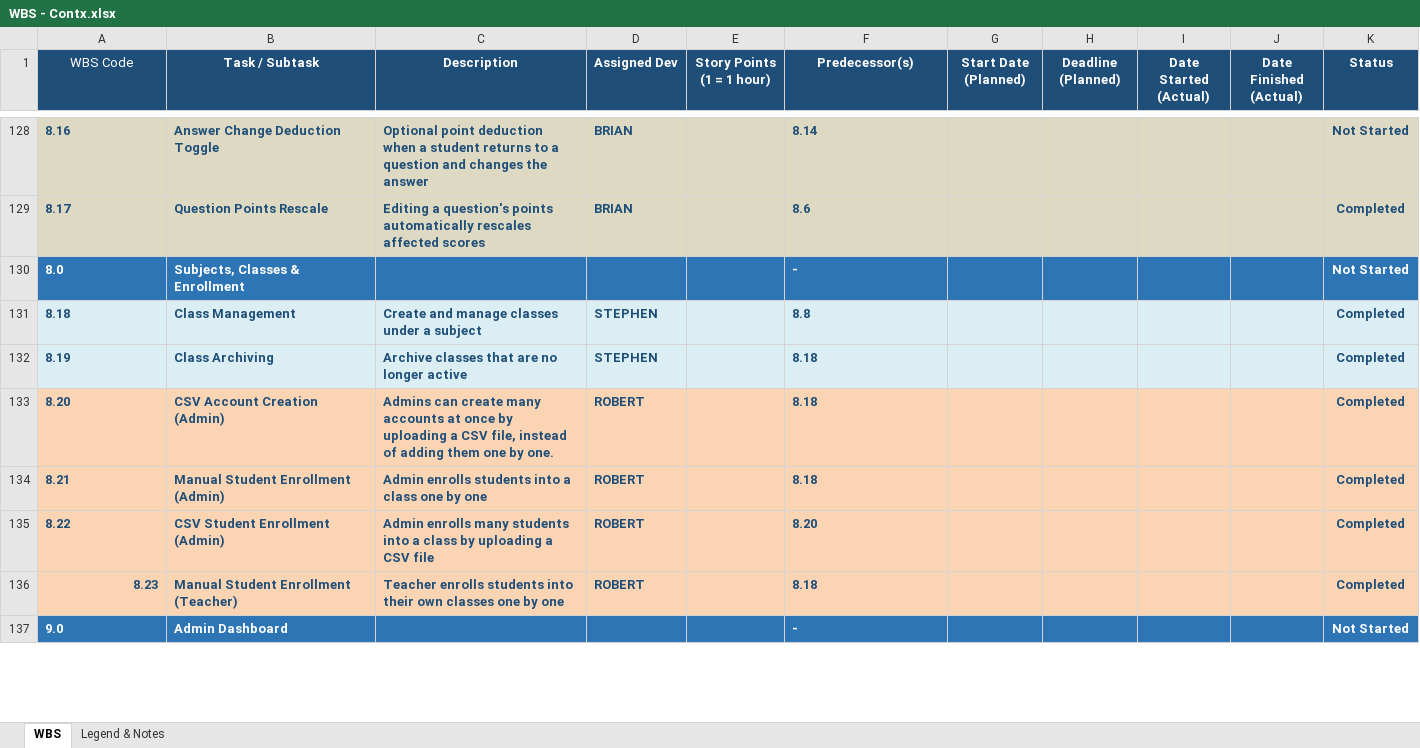
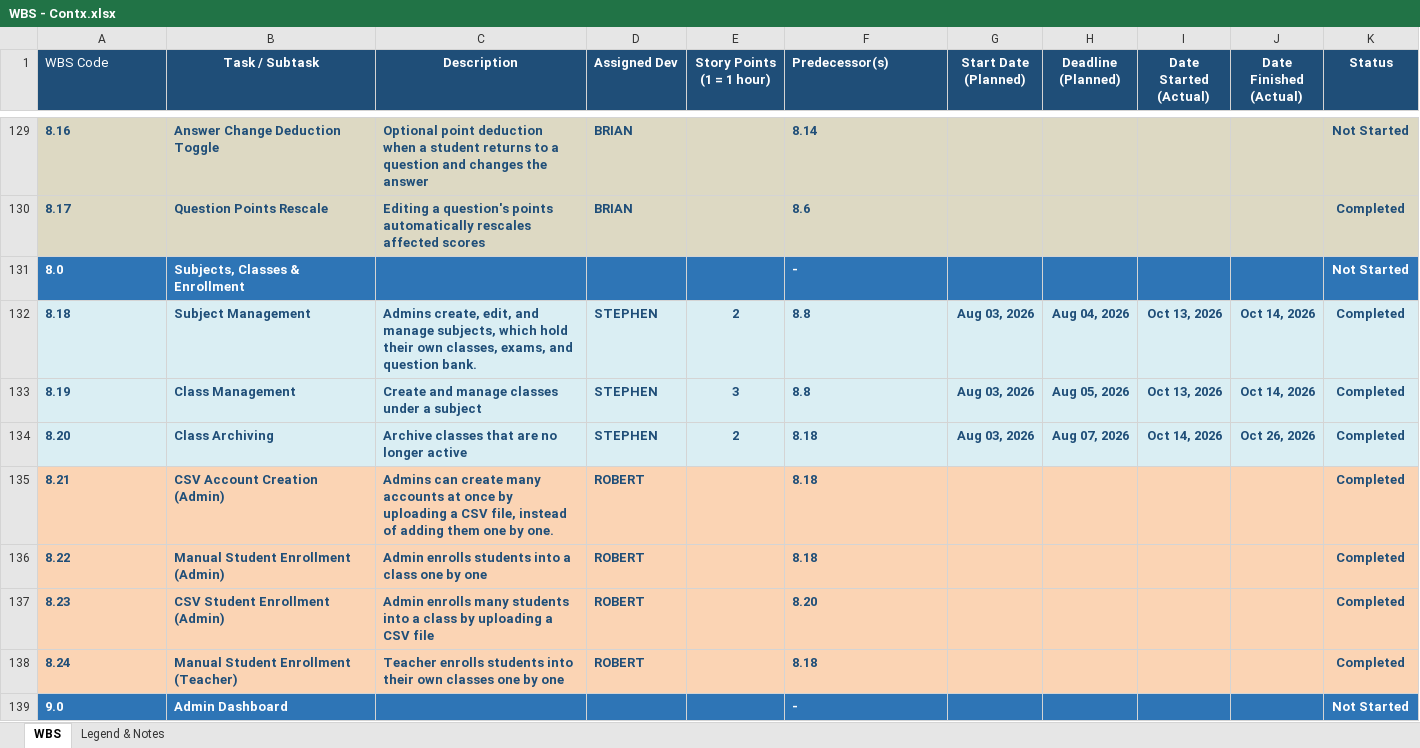
Before and after one commit to maelprz/capdocs-panic, an Excel workbook: WBS - Contx.xlsx, sheet WBS, drawn as a sheet; only a part is shown, gaps mark what is left out; values as stored, in another font and other column widths than the file's, no borders; charts and pictures not drawn; addresses are those after the commit; the diff covers the shown part only; the diff names each change by its address in the sheet, - before the commit and + after, or states it on an @@ line.

```diff
--- a/WBS - Contx.xlsx (sheet WBS)
+++ b/WBS - Contx.xlsx (sheet WBS)
-A1 alignment: center
+A1 alignment: left
-F1 alignment: center
+F1 alignment: left
+row 132: 8.18 | Subject Management | Admins create, edit, and manage subjects, which hold their own classes, exams, and question bank. | STEPHEN | 2 | 8.8 | Aug 03, 2026 | Aug 04, 2026 | Oct 13, 2026 | Oct 14, 2026 | Completed
-A133 (WBS Code): 8.18
+A133 (WBS Code): 8.19
-E133 (Story Points (1 = 1 hour)): (empty)
+E133 (Story Points (1 = 1 hour)): 3
-G133:G134 (Start Date (Planned)): (empty)
+G133:G134 (Start Date (Planned)): Aug 03, 2026
-H133 (Deadline (Planned)): (empty)
+H133 (Deadline (Planned)): Aug 05, 2026
-I133 (Date Started (Actual)): (empty)
+I133 (Date Started (Actual)): Oct 13, 2026
-J133 (Date Finished (Actual)): (empty)
+J133 (Date Finished (Actual)): Oct 14, 2026
-A134 (WBS Code): 8.19
+A134 (WBS Code): 8.20
-E134 (Story Points (1 = 1 hour)): (empty)
+E134 (Story Points (1 = 1 hour)): 2
-H134 (Deadline (Planned)): (empty)
+H134 (Deadline (Planned)): Aug 07, 2026
-I134 (Date Started (Actual)): (empty)
+I134 (Date Started (Actual)): Oct 14, 2026
-J134 (Date Finished (Actual)): (empty)
+J134 (Date Finished (Actual)): Oct 26, 2026
-A135 (WBS Code): 8.20
+A135 (WBS Code): 8.21
-A136 (WBS Code): 8.21
+A136 (WBS Code): 8.22
-A137 (WBS Code): 8.22
+A137 (WBS Code): 8.23
-A138 (WBS Code): 8.23
+A138 (WBS Code): 8.24
-A138 alignment: right
+A138 alignment: left
```
Also changed, not shown: 2 added rows, 1 removed row and 57 edited cells elsewhere in this sheet, 1 other file.
